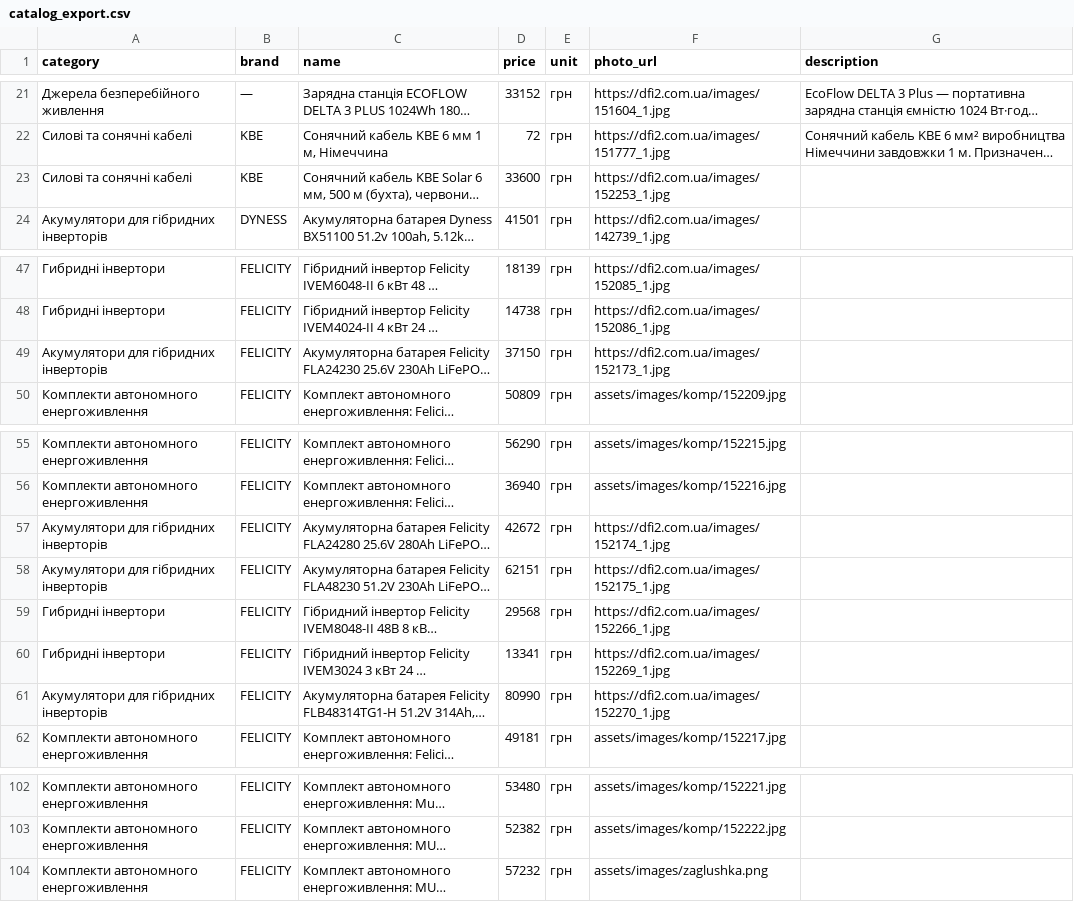
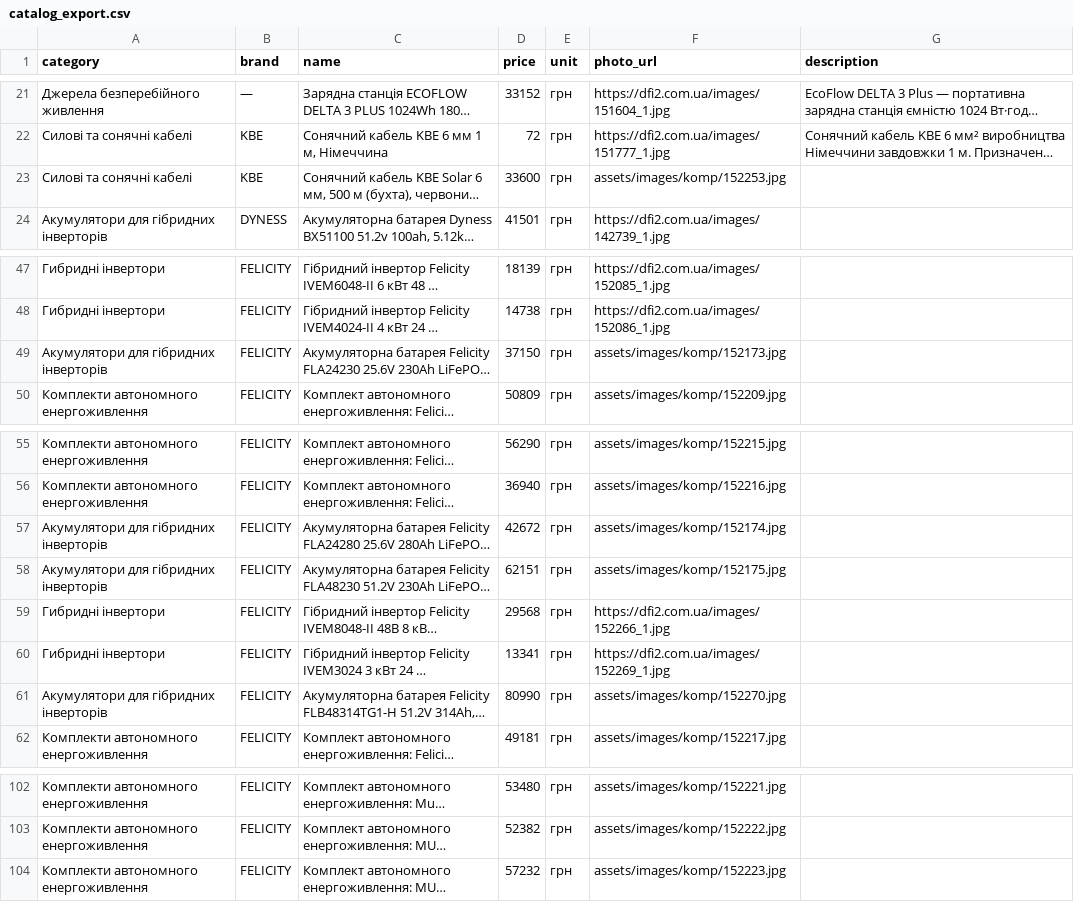
Before and after one commit to dfi-company/avtonomka_site, a CSV file: catalog_export.csv, drawn as a sheet; only a part is shown, gaps mark what is left out; long unchanged cells end in …; the diff names each change by its address in the sheet, - before the commit and + after, or states it on an @@ line.

```diff
--- a/catalog_export.csv
+++ b/catalog_export.csv
-F23 (photo_url): https://dfi2.com.ua/images/152253_1.jpg
+F23 (photo_url): assets/images/komp/152253.jpg
-F49 (photo_url): https://dfi2.com.ua/images/152173_1.jpg
+F49 (photo_url): assets/images/komp/152173.jpg
-F57 (photo_url): https://dfi2.com.ua/images/152174_1.jpg
+F57 (photo_url): assets/images/komp/152174.jpg
-F58 (photo_url): https://dfi2.com.ua/images/152175_1.jpg
+F58 (photo_url): assets/images/komp/152175.jpg
-F61 (photo_url): https://dfi2.com.ua/images/152270_1.jpg
+F61 (photo_url): assets/images/komp/152270.jpg
-F104 (photo_url): assets/images/zaglushka.png
+F104 (photo_url): assets/images/komp/152223.jpg
```
Also changed, not shown: 2 other files.
